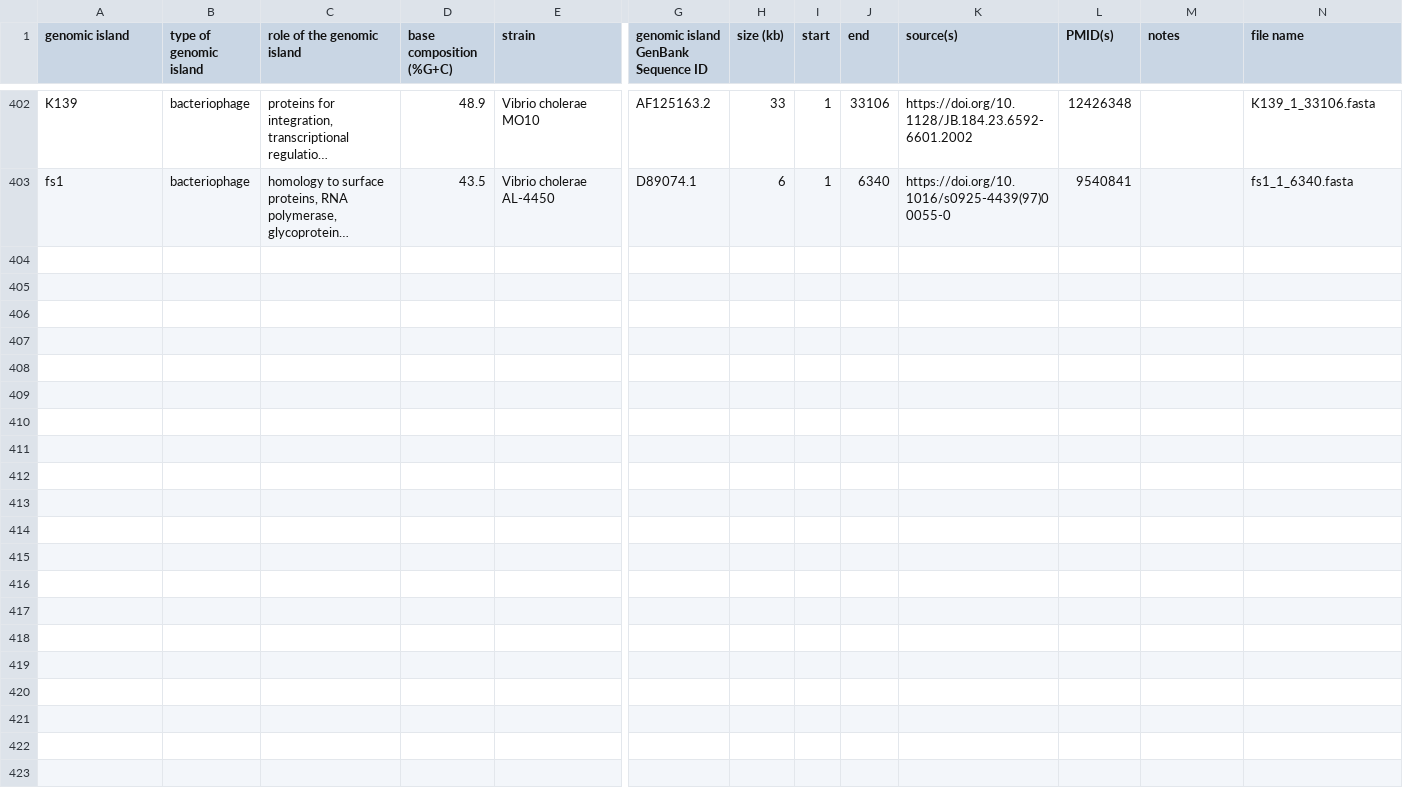
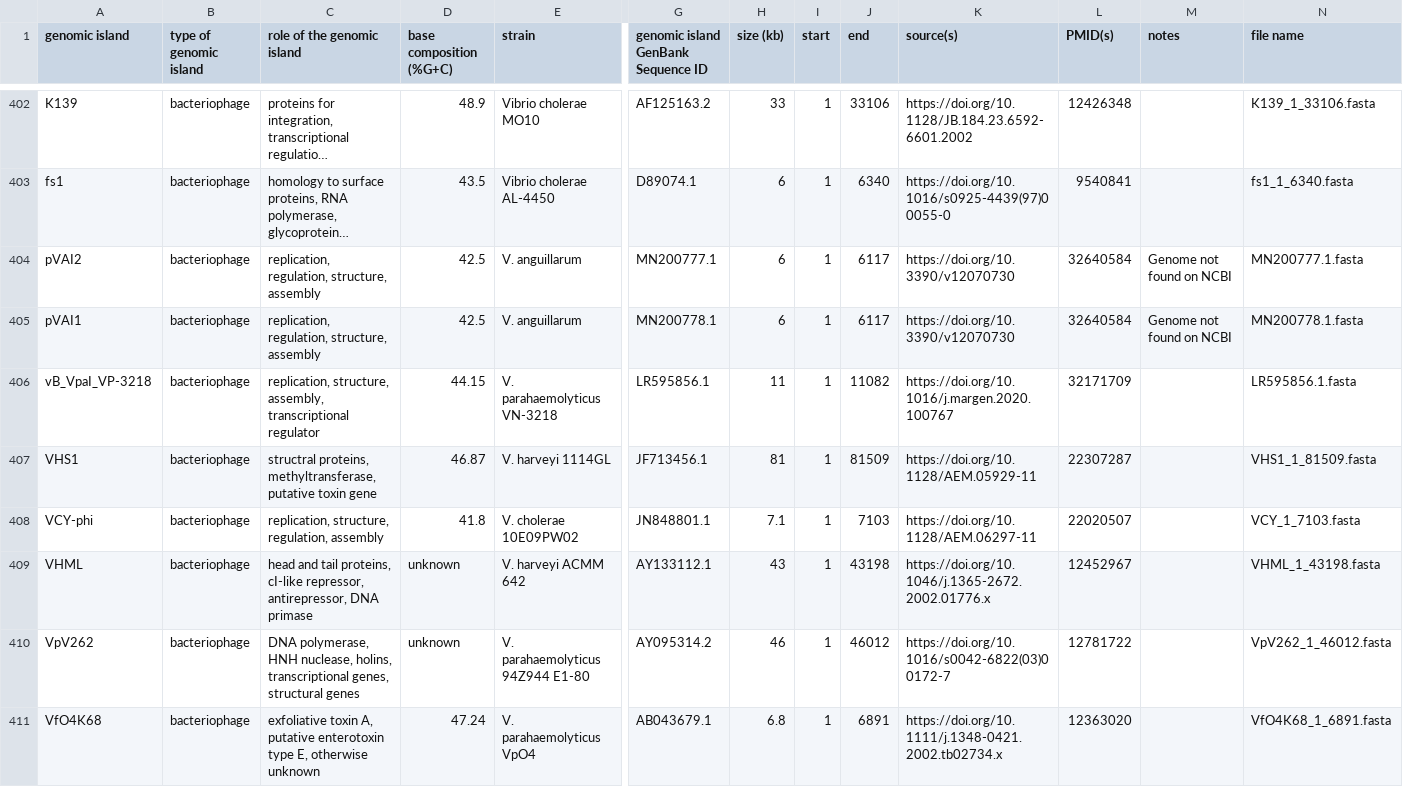
Before and after one commit to brinkmanlab/curated_GIs, a CSV file: GIs.csv, drawn as a sheet; only a part is shown, gaps mark what is left out; long unchanged cells end in …; rows hold the shown columns only; the diff names each change by its address in the sheet, - before the commit and + after, or states it on an @@ line.

Commit message:
Update GIs.csv

```diff
--- a/GIs.csv
+++ b/GIs.csv
+row 404: pVAI2 | bacteriophage | replication, regulation, structure, assembly | 42.5 | V. anguillarum | MN200777.1 | 6 | 1 | 6117 | https://doi.org/10.3390/v12070730 | 32640584 | Genome not found on NCBI | MN200777.1.fasta
+row 405: pVAI1 | bacteriophage | replication, regulation, structure, assembly | 42.5 | V. anguillarum | MN200778.1 | 6 | 1 | 6117 | https://doi.org/10.3390/v12070730 | 32640584 | Genome not found on NCBI | MN200778.1.fasta
+row 406: vB_VpaI_VP-3218 | bacteriophage | replication, structure, assembly, transcriptional regulator | 44.15 | V. parahaemolyticus VN-3218 | LR595856.1 | 11 | 1 | 11082 | https://doi.org/10.1016/j.margen.2020.100767 | 32171709 |  | LR595856.1.fasta
+row 407: VHS1 | bacteriophage | structral proteins, methyltransferase, putative toxin gene | 46.87 | V. harveyi 1114GL | JF713456.1 | 81 | 1 | 81509 | https://doi.org/10.1128/AEM.05929-11 | 22307287 |  | VHS1_1_81509.fasta
+row 408: VCY-phi | bacteriophage | replication, structure, regulation, assembly | 41.8 | V. cholerae 10E09PW02 | JN848801.1 | 7.1 | 1 | 7103 | https://doi.org/10.1128/AEM.06297-11 | 22020507 |  | VCY_1_7103.fasta
+row 409: VHML | bacteriophage | head and tail proteins, cI-like repressor, antirepressor, DNA primase | unknown | V. harveyi ACMM 642 | AY133112.1 | 43 | 1 | 43198 | https://doi.org/10.1046/j.1365-2672.2002.01776.x | 12452967 |  | VHML_1_43198.fasta
+row 410: VpV262 | bacteriophage | DNA polymerase, HNH nuclease, holins, transcriptional genes, structural genes | unknown | V. parahaemolyticus 94Z944 E1-80 | AY095314.2 | 46 | 1 | 46012 | https://doi.org/10.1016/s0042-6822(03)00172-7 | 12781722 |  | VpV262_1_46012.fasta
+row 411: VfO4K68 | bacteriophage | exfoliative toxin A, putative enterotoxin type E, otherwise unknown | 47.24 | V. parahaemolyticus VpO4 | AB043679.1 | 6.8 | 1 | 6891 | https://doi.org/10.1111/j.1348-0421.2002.tb02734.x | 12363020 |  | VfO4K68_1_6891.fasta
```
